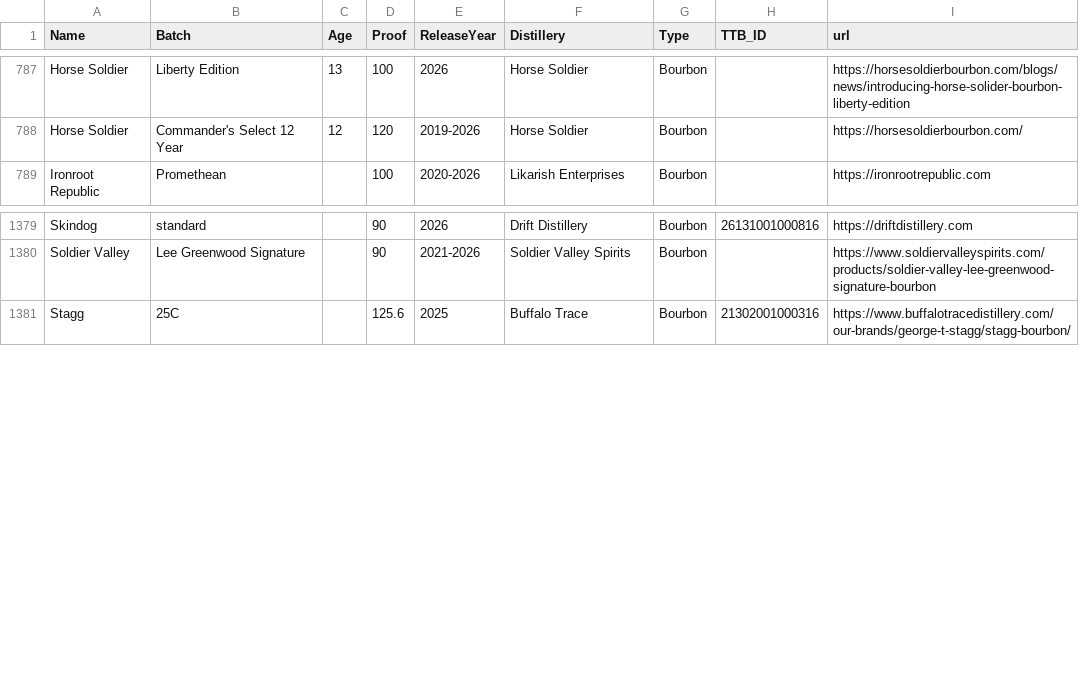
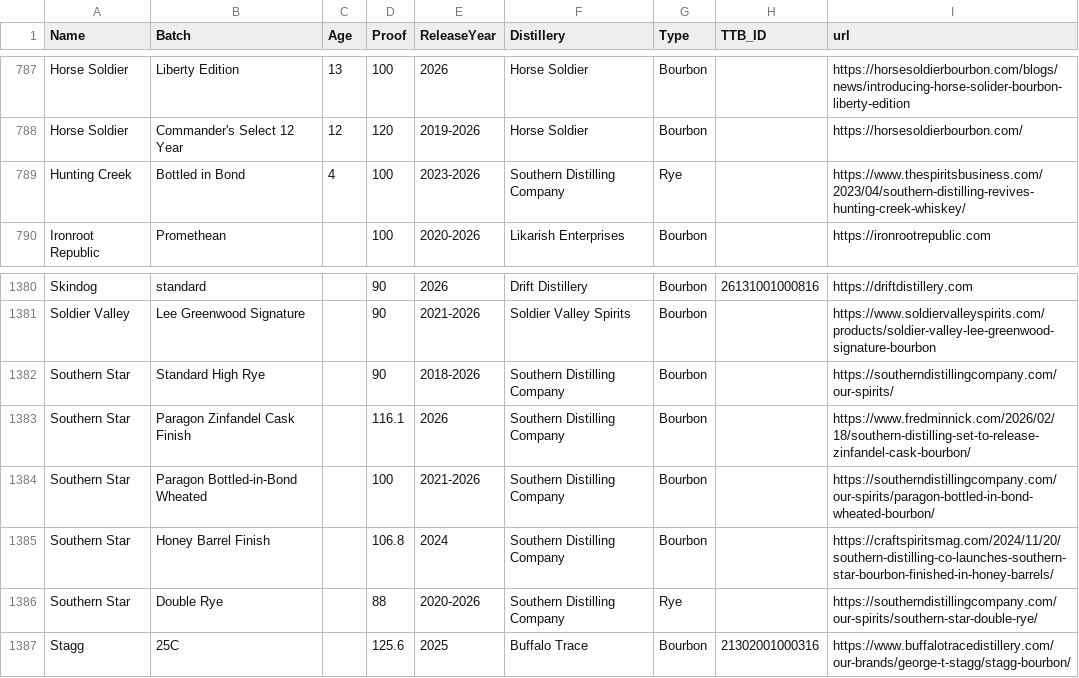
Before and after one commit to weshaggard/whiskeyproofs, a CSV file: _data/whiskeyindex.csv, drawn as a sheet; only a part is shown, gaps mark what is left out.

```diff
--- a/_data/whiskeyindex.csv
+++ b/_data/whiskeyindex.csv
@@ -788,2 +788,3 @@ Horse Soldier,Liberty Edition,13,100,2026,Horse Soldier,Bourbon,,https://horseso
 Horse Soldier,Commander's Select 12 Year,12,120,2019-2026,Horse Soldier,Bourbon,,https://horsesoldierbourbon.com/
+Hunting Creek,Bottled in Bond,4,100,2023-2026,Southern Distilling Company,Rye,,https://www.thespiritsbusiness.com/2023/04/southern-distilling-revives-hunting-creek-whiskey/
 Ironroot Republic,Promethean,,100,2020-2026,Likarish Enterprises,Bourbon,,https://ironrootrepublic.com
@@ -1380,2 +1381,7 @@ Skindog,standard,,90,2026,Drift Distillery,Bourbon,26131001000816,https://driftd
 Soldier Valley,Lee Greenwood Signature,,90,2021-2026,Soldier Valley Spirits,Bourbon,,https://www.soldiervalleyspirits.com/products/soldier-valley-lee-greenwood-signature-bourbon
+Southern Star,Standard High Rye,,90,2018-2026,Southern Distilling Company,Bourbon,,https://southerndistillingcompany.com/our-spirits/
+Southern Star,Paragon Zinfandel Cask Finish,,116.1,2026,Southern Distilling Company,Bourbon,,https://www.fredminnick.com/2026/02/18/southern-distilling-set-to-release-zinfandel-cask-bourbon/
+Southern Star,Paragon Bottled-in-Bond Wheated,,100,2021-2026,Southern Distilling Company,Bourbon,,https://southerndistillingcompany.com/our-spirits/paragon-bottled-in-bond-wheated-bourbon/
+Southern Star,Honey Barrel Finish,,106.8,2024,Southern Distilling Company,Bourbon,,https://craftspiritsmag.com/2024/11/20/southern-distilling-co-launches-southern-star-bourbon-finished-in-honey-barrels/
+Southern Star,Double Rye,,88,2020-2026,Southern Distilling Company,Rye,,https://southerndistillingcompany.com/our-spirits/southern-star-double-rye/
 Stagg,25C,,125.6,2025,Buffalo Trace,Bourbon,21302001000316,https://www.buffalotracedistillery.com/our-brands/george-t-stagg/stagg-bourbon/
```
